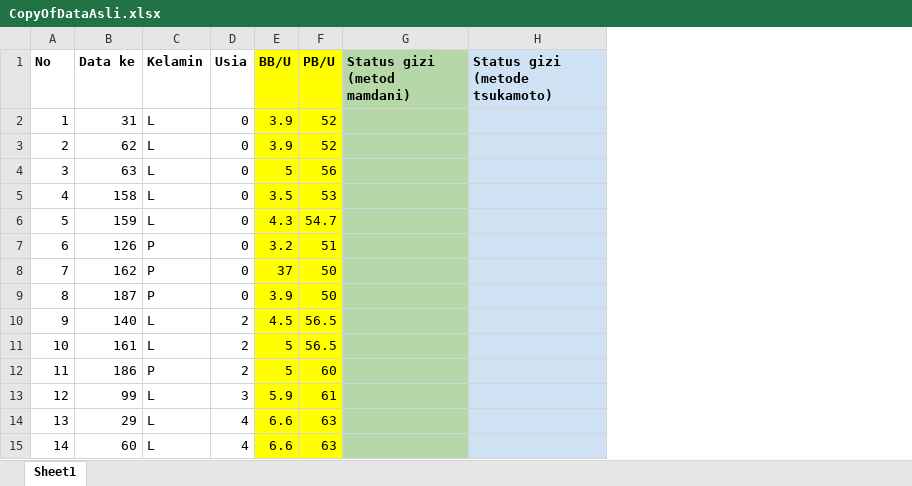
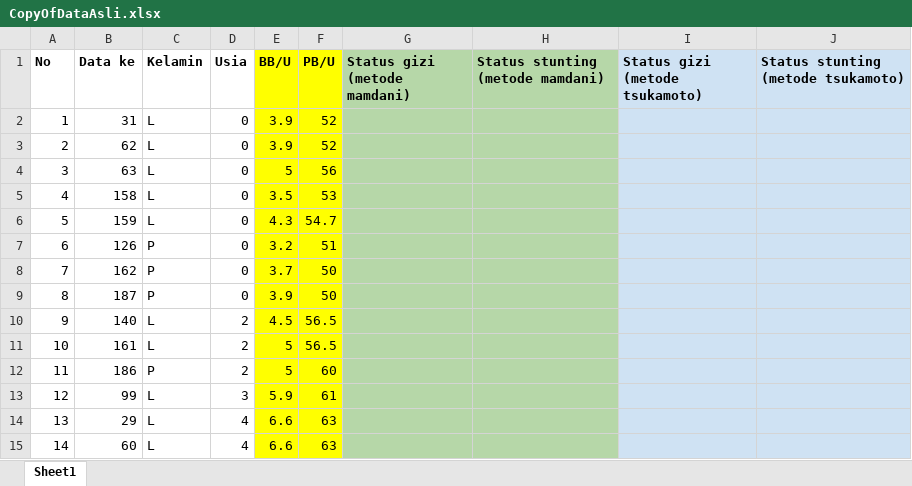
Before and after one commit to NexoCal/ProjectF, an Excel workbook: CopyOfDataAsli.xlsx, sheet Sheet1, drawn as a sheet; only a part is shown; values as stored, in another font and other column widths than the file's, no borders; removed rows and columns are numbered as before the commit, all else as after; the diff names each change by its address in the sheet, - before the commit and + after, or states it on an @@ line.

```diff
--- a/CopyOfDataAsli.xlsx (sheet Sheet1)
+++ b/CopyOfDataAsli.xlsx (sheet Sheet1)
-column G (Status gizi (metod mamdani)), empty
+column G (Status gizi (metode mamdani)), empty
+column H (Status stunting (metode mamdani)), empty
+column J, row 1: Status stunting (metode tsukamoto)
-E8 (BB/U): 37
+E8 (BB/U): 3.7
```
Also changed, not shown: Result.xlsx, 6 other files.
